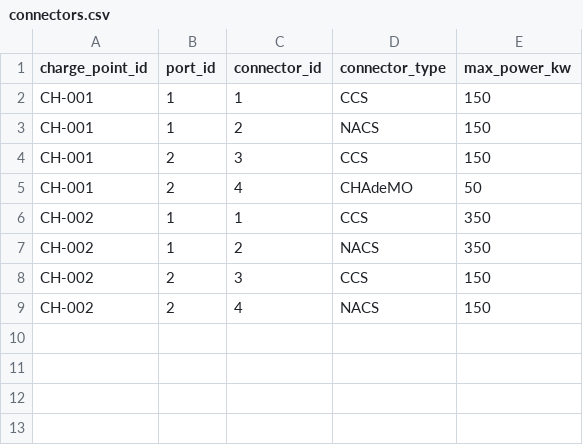
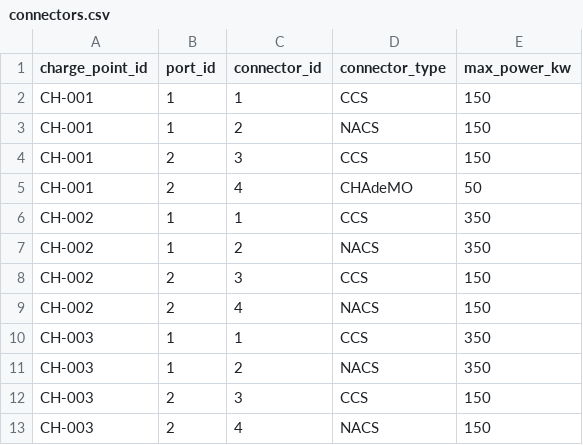
Before and after one commit to appspace/kwwhat, a CSV file: demo/seeds/connectors.csv, drawn as a sheet; the diff names each change by its address in the sheet, - before the commit and + after, or states it on an @@ line.

Commit message:
Add live charger CH-003 to demo seeds

```diff
--- a/demo/seeds/connectors.csv
+++ b/demo/seeds/connectors.csv
+row 10: CH-003 | 1 | 1 | CCS | 350
+row 11: CH-003 | 1 | 2 | NACS | 350
+row 12: CH-003 | 2 | 3 | CCS | 150
+row 13: CH-003 | 2 | 4 | NACS | 150
```
Also changed, not shown: 2 other files.
